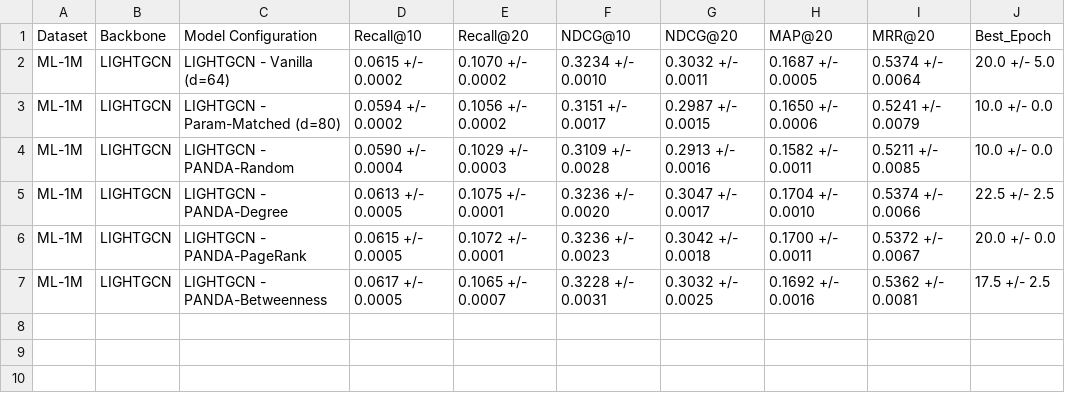
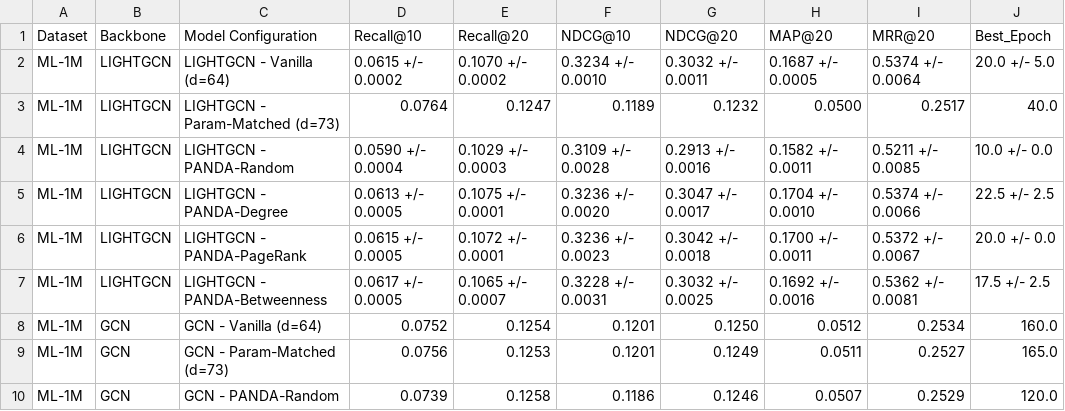
Before and after one commit to ArashAzhand/dynamic_width_recommender_system, a CSV file: benchmark_results_ml1m.csv, drawn as a sheet.

Commit message:
docs: consolidate master report with ML-1M benchmark results and mathematical formulations

```diff
--- a/benchmark_results_ml1m.csv
+++ b/benchmark_results_ml1m.csv
@@ -2,3 +2,3 @@ Dataset,Backbone,Model Configuration,Recall@10,Recall@20,NDCG@10,NDCG@20,MAP@20,
 ML-1M,LIGHTGCN,LIGHTGCN - Vanilla (d=64),0.0615 +/- 0.0002,0.1070 +/- 0.0002,0.3234 +/- 0.0010,0.3032 +/- 0.0011,0.1687 +/- 0.0005,0.5374 +/- 0.0064,20.0 +/- 5.0
-ML-1M,LIGHTGCN,LIGHTGCN - Param-Matched (d=80),0.0594 +/- 0.0002,0.1056 +/- 0.0002,0.3151 +/- 0.0017,0.2987 +/- 0.0015,0.1650 +/- 0.0006,0.5241 +/- 0.0079,10.0 +/- 0.0
+ML-1M,LIGHTGCN,LIGHTGCN - Param-Matched (d=73),0.0764,0.1247,0.1189,0.1232,0.0500,0.2517,40.0
 ML-1M,LIGHTGCN,LIGHTGCN - PANDA-Random,0.0590 +/- 0.0004,0.1029 +/- 0.0003,0.3109 +/- 0.0028,0.2913 +/- 0.0016,0.1582 +/- 0.0011,0.5211 +/- 0.0085,10.0 +/- 0.0
@@ -7 +7,4 @@ ML-1M,LIGHTGCN,LIGHTGCN - PANDA-PageRank,0.0615 +/- 0.0005,0.1072 +/- 0.0001,0.3
 ML-1M,LIGHTGCN,LIGHTGCN - PANDA-Betweenness,0.0617 +/- 0.0005,0.1065 +/- 0.0007,0.3228 +/- 0.0031,0.3032 +/- 0.0025,0.1692 +/- 0.0016,0.5362 +/- 0.0081,17.5 +/- 2.5
+ML-1M,GCN,GCN - Vanilla (d=64),0.0752,0.1254,0.1201,0.1250,0.0512,0.2534,160.0
+ML-1M,GCN,GCN - Param-Matched (d=73),0.0756,0.1253,0.1201,0.1249,0.0511,0.2527,165.0
+ML-1M,GCN,GCN - PANDA-Random,0.0739,0.1258,0.1186,0.1246,0.0507,0.2529,120.0
```
Also changed, not shown: 2 other files.
